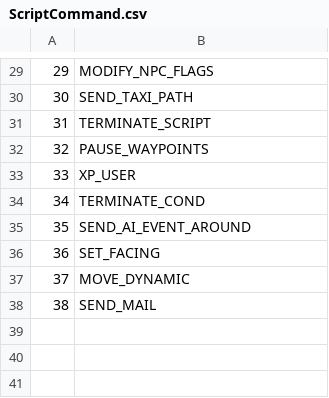
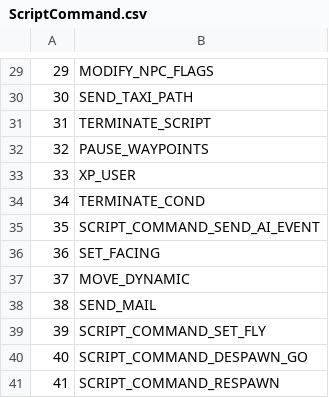
Before and after one commit to RazzorX/quice, a CSV file: CSV/ScriptCommand.csv, drawn as a sheet; only a part is shown, gaps mark what is left out.

Commit message:
Update Script Command csv files.

```diff
--- a/CSV/ScriptCommand.csv
+++ b/CSV/ScriptCommand.csv
@@ -34,3 +34,3 @@
 34;TERMINATE_COND
-35;SEND_AI_EVENT_AROUND
+35;SCRIPT_COMMAND_SEND_AI_EVENT
 36;SET_FACING
@@ -38 +38,4 @@
 38;SEND_MAIL
+39;SCRIPT_COMMAND_SET_FLY
+40;SCRIPT_COMMAND_DESPAWN_GO
+41;SCRIPT_COMMAND_RESPAWN
```
